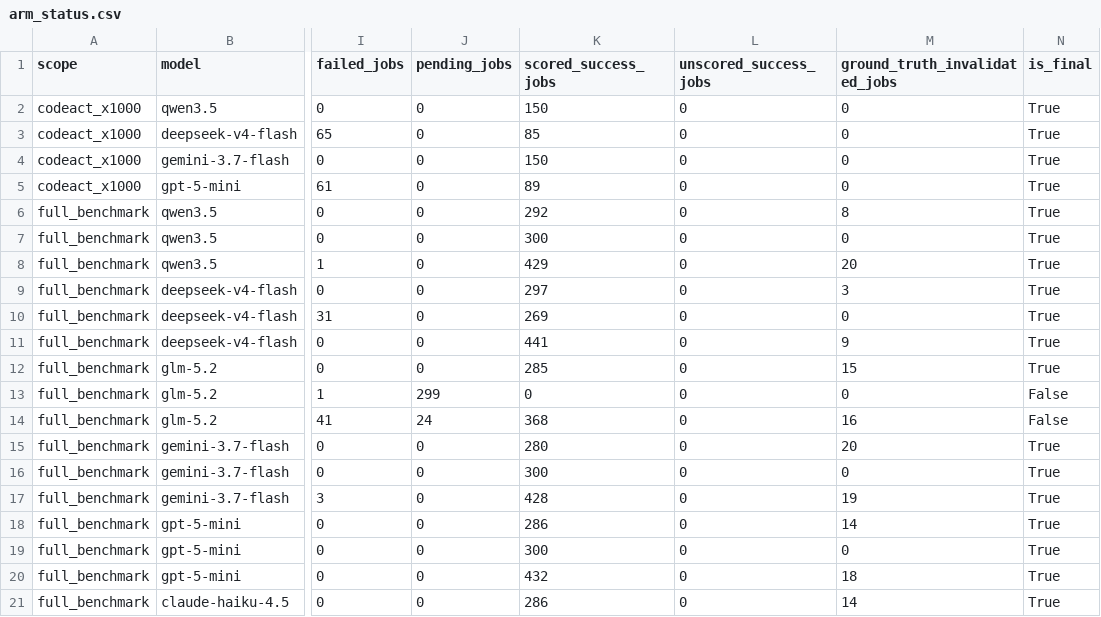
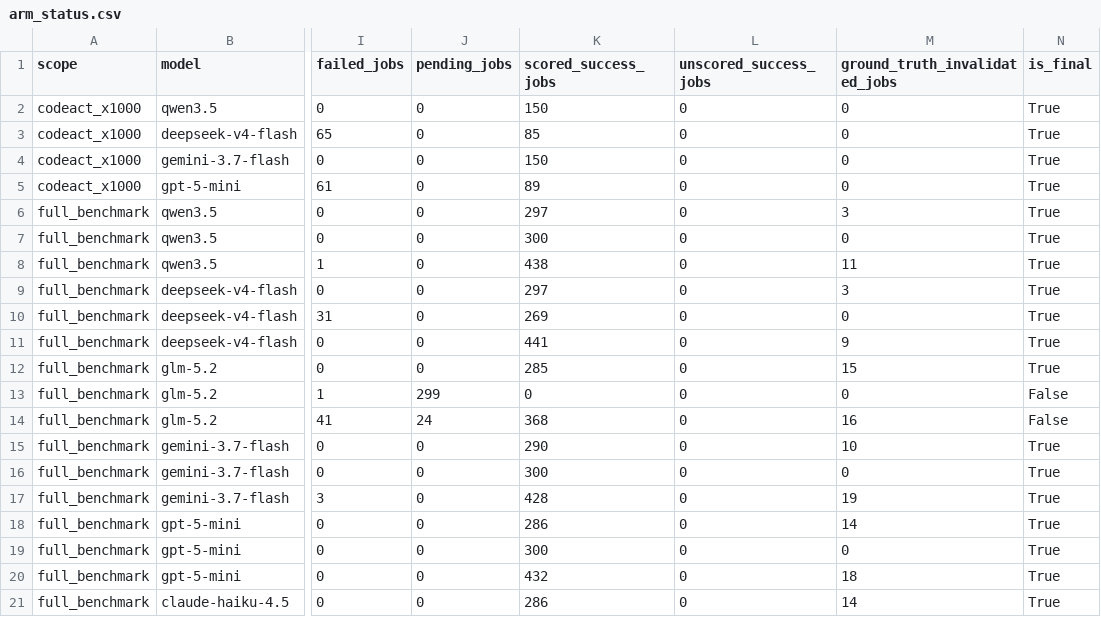
Before and after one commit to sathvikbhagavan/rlm, a CSV file: paper_plots/gold/iclr2027/arm_status.csv, drawn as a sheet; only a part is shown, gaps mark what is left out; the diff names each change by its address in the sheet, - before the commit and + after, or states it on an @@ line.

```diff
--- a/paper_plots/gold/iclr2027/arm_status.csv
+++ b/paper_plots/gold/iclr2027/arm_status.csv
-K6 (scored_success_jobs): 292
+K6 (scored_success_jobs): 297
-M6 (ground_truth_invalidated_jobs): 8
+M6 (ground_truth_invalidated_jobs): 3
-K8 (scored_success_jobs): 429
+K8 (scored_success_jobs): 438
-M8 (ground_truth_invalidated_jobs): 20
+M8 (ground_truth_invalidated_jobs): 11
-K15 (scored_success_jobs): 280
+K15 (scored_success_jobs): 290
-M15 (ground_truth_invalidated_jobs): 20
+M15 (ground_truth_invalidated_jobs): 10
```
Also changed, not shown: paper_plots/gold/iclr2027/causal_controls/matched_qwen_provisional.csv, paper_plots/gold/iclr2027/efficiency_appendix/across_models.csv, 43 other files.
